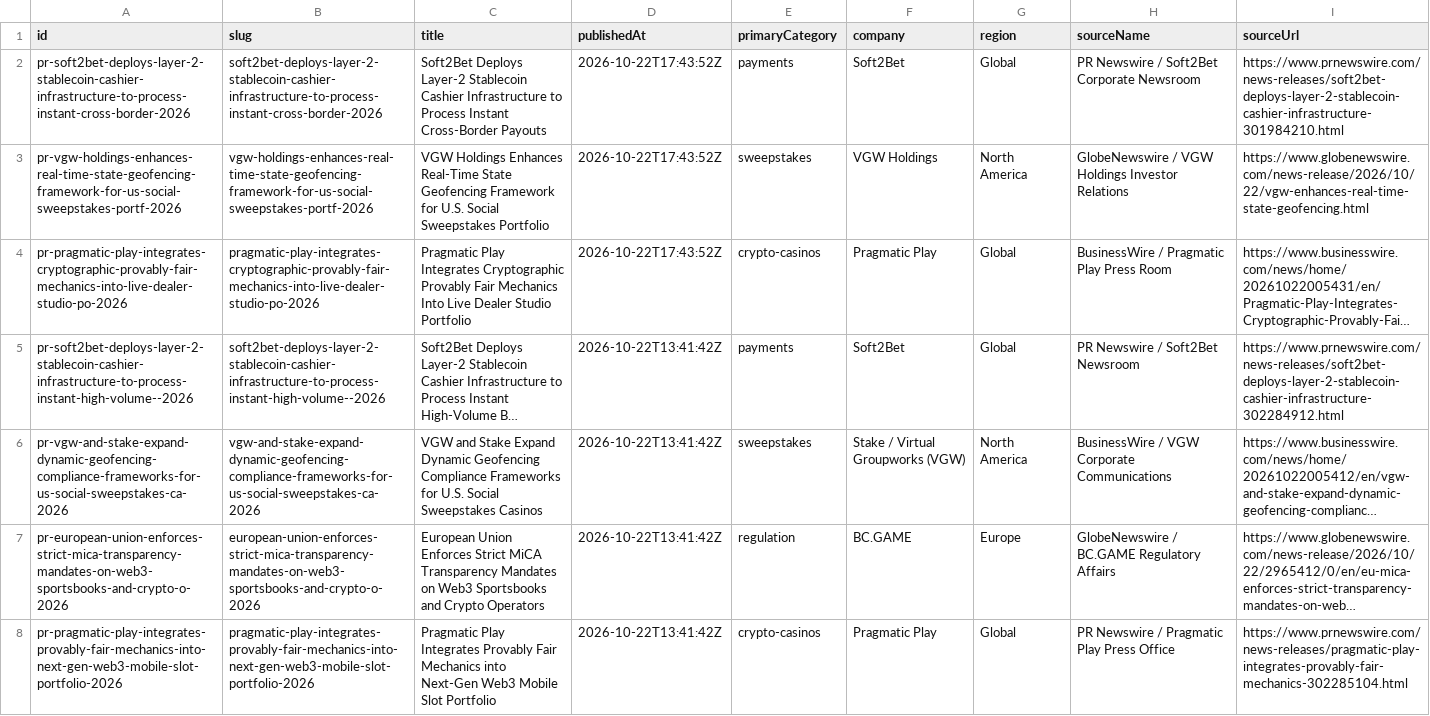
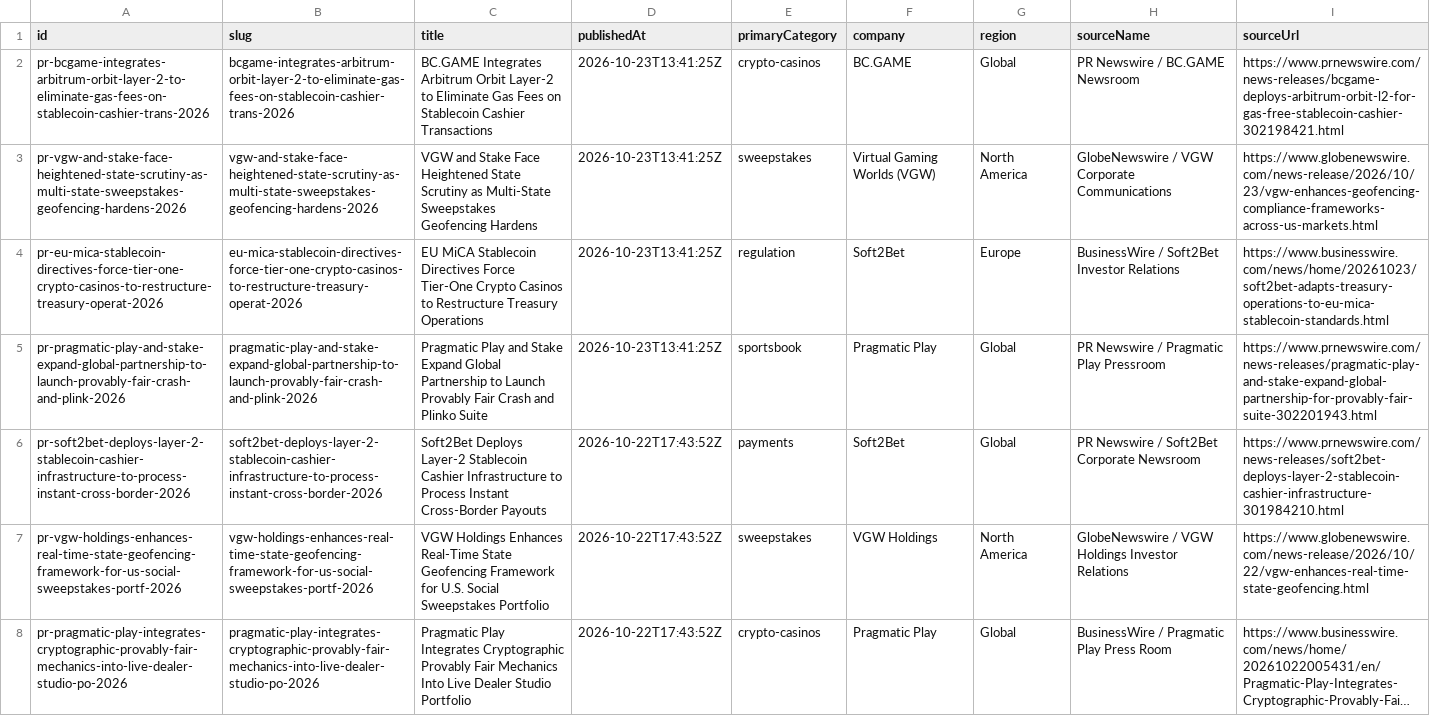
Before and after one commit to thomashjkim/Cryptocasinomedia, a CSV file: data/articles_master.csv, drawn as a sheet; only a part is shown; the shorter side is filled out with more unchanged rows; long unchanged cells end in ….

Commit message:
chore(auto): daily wire publication [skip ci]

```diff
--- a/data/articles_master.csv
+++ b/data/articles_master.csv
@@ -1,2 +1,6 @@
 id,slug,title,publishedAt,primaryCategory,company,region,sourceName,sourceUrl
+pr-bcgame-integrates-arbitrum-orbit-layer-2-to-eliminate-gas-fees-on-stablecoin-cashier-trans-2026,bcgame-integrates-arbitrum-orbit-layer-2-to-eliminate-gas-fees-on-stablecoin-cashier-trans-2026,BC.GAME Integrates Arbitrum Orbit Layer-2 to Eliminate Gas Fees on Stablecoin Cashier Transactions,2026-10-23T13:41:25Z,crypto-casinos,BC.GAME,Global,PR Newswire / BC.GAME Newsroom,https://www.prnewswire.com/news-releases/bcgame-deploys-arbitrum-orbit-l2-for-gas-free-stablecoin-cashier-302198421.html
+pr-vgw-and-stake-face-heightened-state-scrutiny-as-multi-state-sweepstakes-geofencing-hardens-2026,vgw-and-stake-face-heightened-state-scrutiny-as-multi-state-sweepstakes-geofencing-hardens-2026,VGW and Stake Face Heightened State Scrutiny as Multi-State Sweepstakes Geofencing Hardens,2026-10-23T13:41:25Z,sweepstakes,Virtual Gaming Worlds (VGW),North America,GlobeNewswire / VGW Corporate Communications,https://www.globenewswire.com/news-release/2026/10/23/vgw-enhances-geofencing-compliance-frameworks-across-us-markets.html
+pr-eu-mica-stablecoin-directives-force-tier-one-crypto-casinos-to-restructure-treasury-operat-2026,eu-mica-stablecoin-directives-force-tier-one-crypto-casinos-to-restructure-treasury-operat-2026,EU MiCA Stablecoin Directives Force Tier-One Crypto Casinos to Restructure Treasury Operations,2026-10-23T13:41:25Z,regulation,Soft2Bet,Europe,BusinessWire / Soft2Bet Investor Relations,https://www.businesswire.com/news/home/20261023/soft2bet-adapts-treasury-operations-to-eu-mica-stablecoin-standards.html
+pr-pragmatic-play-and-stake-expand-global-partnership-to-launch-provably-fair-crash-and-plink-2026,pragmatic-play-and-stake-expand-global-partnership-to-launch-provably-fair-crash-and-plink-2026,Pragmatic Play and Stake Expand Global Partnership to Launch Provably Fair Crash and Plinko Suite,2026-10-23T13:41:25Z,sportsbook,Pragmatic Play,Global,PR Newswire / Pragmatic Play Pressroom,https://www.prnewswire.com/news-releases/pragmatic-play-and-stake-expand-global-partnership-for-provably-fair-suite-302201943.html
 pr-soft2bet-deploys-layer-2-stablecoin-cashier-infrastructure-to-process-instant-cross-border-2026,soft2bet-deploys-layer-2-stablecoin-cashier-infrastructure-to-process-instant-cross-border-2026,Soft2Bet Deploys Layer-2 Stablecoin Cashier Infrastructure to Process Instant Cross-Border Payouts,2026-10-22T17:43:52Z,payments,Soft2Bet,Global,PR Newswire / Soft2Bet Corporate Newsroom,https://www.prnewswire.com/news-releases/soft2bet-deploys-layer-2-stablecoin-cashier-infrastructure-301984210.html
```
Also changed, not shown: 54 other files.
